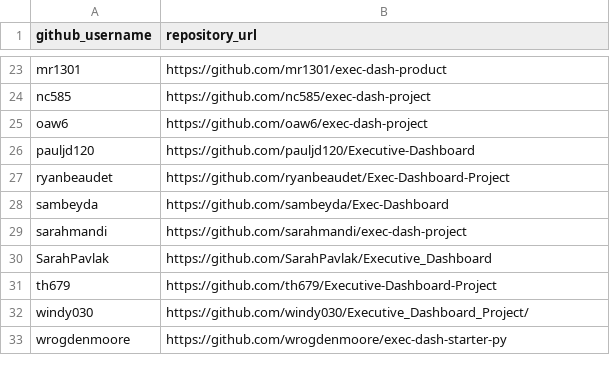
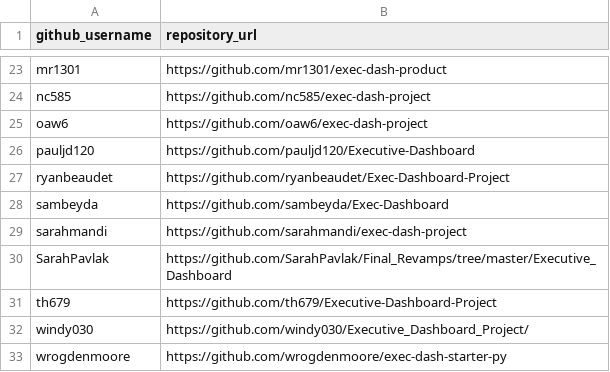
Before and after one commit to prof-rossetti/georgetown-opim-243-201901, a CSV file: projects/exec-dash/submissions.csv, drawn as a sheet; only a part is shown, gaps mark what is left out.

Commit message:
Final Revamps (#176)
* Update submissions.csv

Adding in my directory with the three projects

* Update submissions.csv

Changing submission to direct to my final_revamps directory with my three updated projects

* Update submissions.csv

* Update submissions.csv

```diff
--- a/projects/exec-dash/submissions.csv
+++ b/projects/exec-dash/submissions.csv
@@ -29,3 +29,3 @@ sambeyda, https://github.com/sambeyda/Exec-Dashboard
 sarahmandi, https://github.com/sarahmandi/exec-dash-project
-SarahPavlak, https://github.com/SarahPavlak/Executive_Dashboard
+SarahPavlak, https://github.com/SarahPavlak/Final_Revamps/tree/master/Executive_Dashboard
 th679, https://github.com/th679/Executive-Dashboard-Project
```
Also changed, not shown: projects/shopping-cart/submissions.csv.
